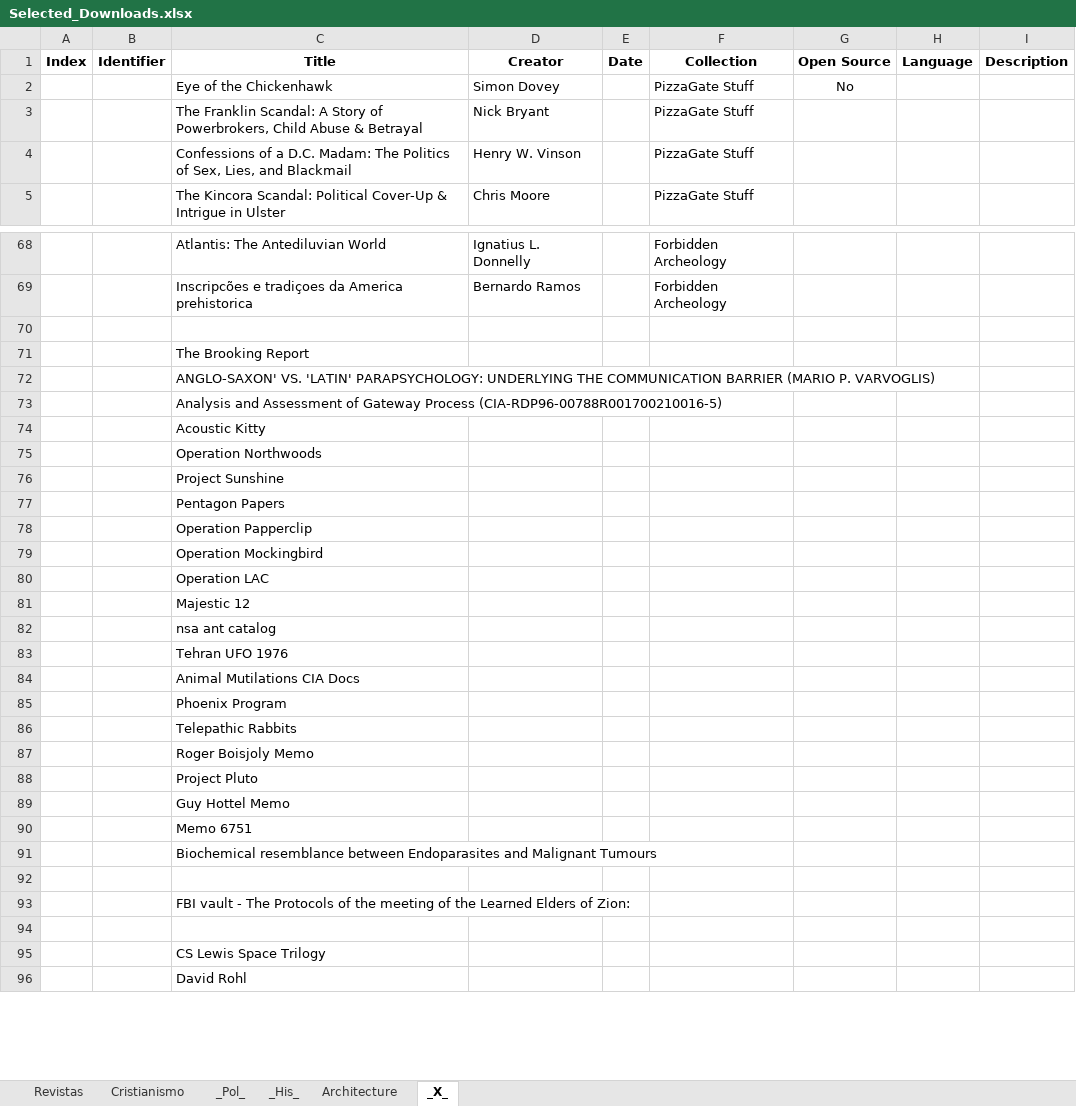
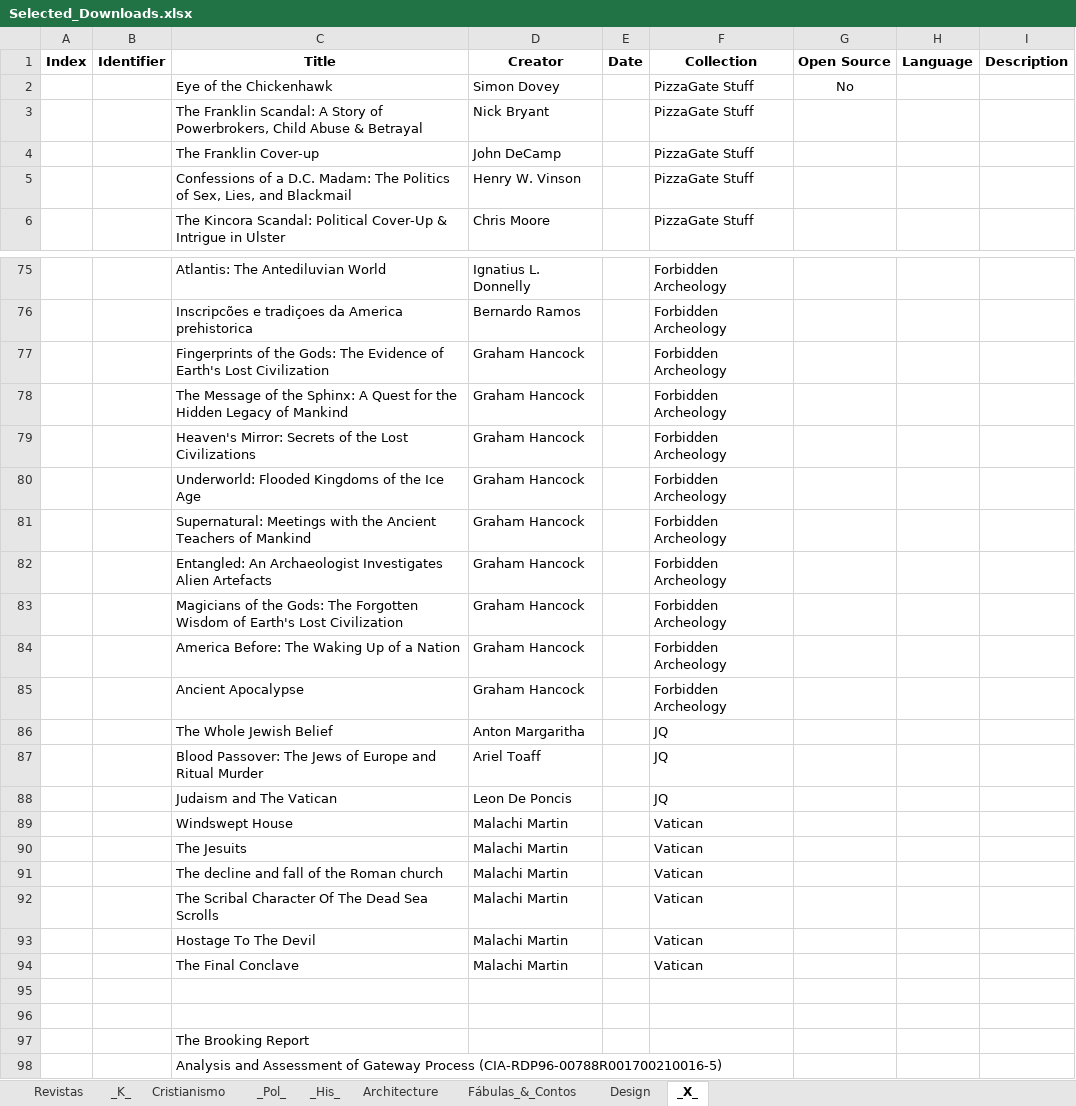
Before and after one commit to GabrielCalheiros/Archive-Skrapper, an Excel workbook: Selected_Downloads.xlsx, sheet _X_, drawn as a sheet; only a part is shown, gaps mark what is left out; the shorter side is filled out with more unchanged rows; values as stored, in another font and other column widths than the file's, no borders; removed rows and columns are numbered as before the commit, all else as after; the diff covers the shown part only; the diff names each change by its address in the sheet, - before the commit and + after, or states it on an @@ line.

```diff
--- a/Selected_Downloads.xlsx (sheet _X_)
+++ b/Selected_Downloads.xlsx (sheet _X_)
+sheet tab: _K_
+sheet tab: Fábulas_&_Contos
+sheet tab: Design
+row 4:  |  | The Franklin Cover-up | John DeCamp |  | PizzaGate Stuff
+row 77:  |  | Fingerprints of the Gods: The Evidence of Earth's Lost Civilization | Graham Hancock |  | Forbidden Archeology
+row 78:  |  | The Message of the Sphinx: A Quest for the Hidden Legacy of Mankind | Graham Hancock |  | Forbidden Archeology
+row 79:  |  | Heaven's Mirror: Secrets of the Lost Civilizations | Graham Hancock |  | Forbidden Archeology
+row 80:  |  | Underworld: Flooded Kingdoms of the Ice Age | Graham Hancock |  | Forbidden Archeology
+row 81:  |  | Supernatural: Meetings with the Ancient Teachers of Mankind | Graham Hancock |  | Forbidden Archeology
+row 82:  |  | Entangled: An Archaeologist Investigates Alien Artefacts | Graham Hancock |  | Forbidden Archeology
+row 83:  |  | Magicians of the Gods: The Forgotten Wisdom of Earth's Lost Civilization | Graham Hancock |  | Forbidden Archeology
+row 84:  |  | America Before: The Waking Up of a Nation | Graham Hancock |  | Forbidden Archeology
+row 85:  |  | Ancient Apocalypse | Graham Hancock |  | Forbidden Archeology
+row 86:  |  | The Whole Jewish Belief | Anton Margaritha |  | JQ
+row 87:  |  | Blood Passover: The Jews of Europe and Ritual Murder | Ariel Toaff |  | JQ
+row 88:  |  | Judaism and The Vatican | Leon De Poncis |  | JQ
+row 89:  |  | Windswept House | Malachi Martin |  | Vatican
+row 90:  |  | The Jesuits | Malachi Martin |  | Vatican
+row 91:  |  | The decline and fall of the Roman church | Malachi Martin |  | Vatican
+row 92:  |  | The Scribal Character Of The Dead Sea Scrolls | Malachi Martin |  | Vatican
+row 93:  |  | Hostage To The Devil | Malachi Martin |  | Vatican
+row 94:  |  | The Final Conclave | Malachi Martin |  | Vatican
+row 95: (empty)
-row 72:  |  | ANGLO-SAXON' VS. 'LATIN' PARAPSYCHOLOGY: UNDERLYING THE COMMUNICATION BARRIER (MARIO P. VARVOGLIS)
```
Also changed, not shown: 23 added rows, 18 removed rows, 1 moved row and 2 edited cells elsewhere in this sheet, sheet Architecture, sheet _His_, sheet _Pol_, 9 other files.
